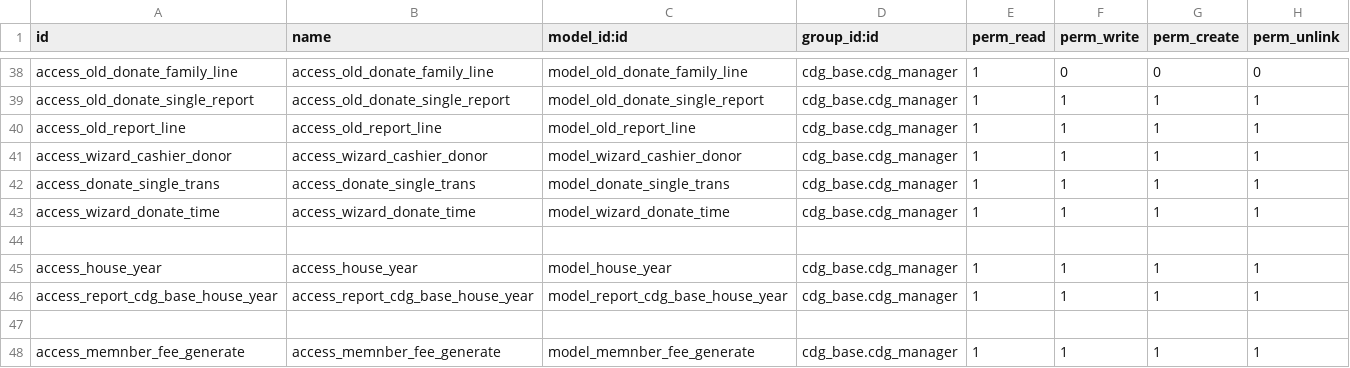
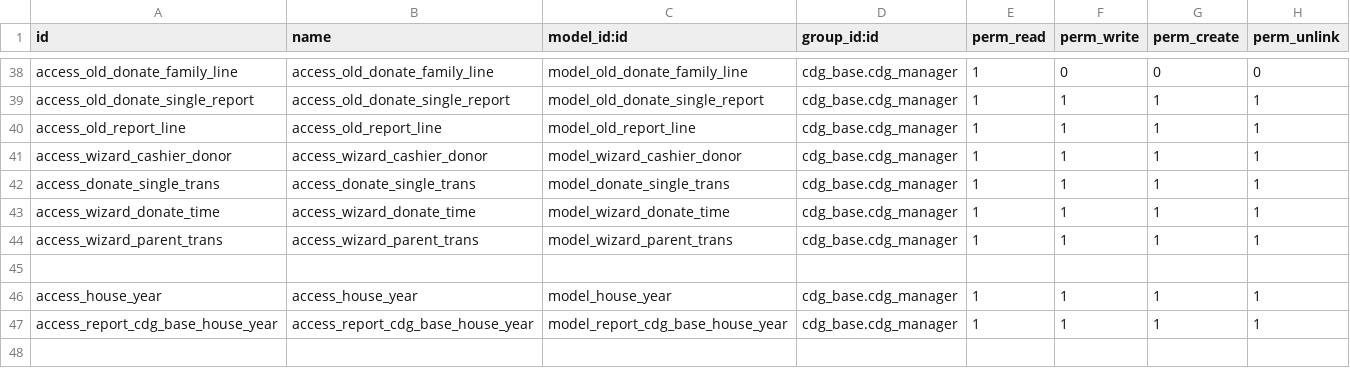
Before and after one commit to kulius/odoo10_CDG, a CSV file: addons/cdg_base/security/ir.model.access.csv, drawn as a sheet; only a part is shown, gaps mark what is left out; the shorter side is filled out with more unchanged rows; the diff names each change by its address in the sheet, - before the commit and + after, or states it on an @@ line.

```diff
--- a/addons/cdg_base/security/ir.model.access.csv
+++ b/addons/cdg_base/security/ir.model.access.csv
+row 44: access_wizard_parent_trans | access_wizard_parent_trans | model_wizard_parent_trans | cdg_base.cdg_manager | 1 | 1 | 1 | 1
```
Also changed, not shown: 4 other files.
